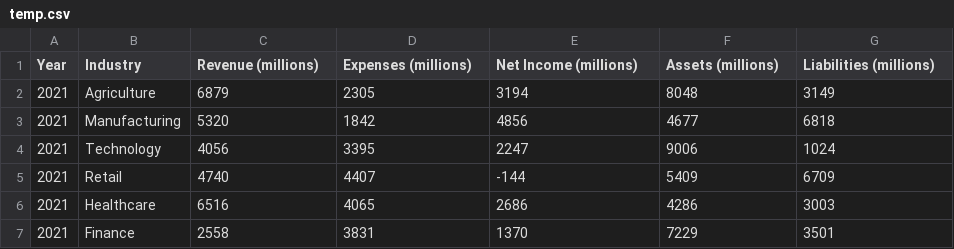
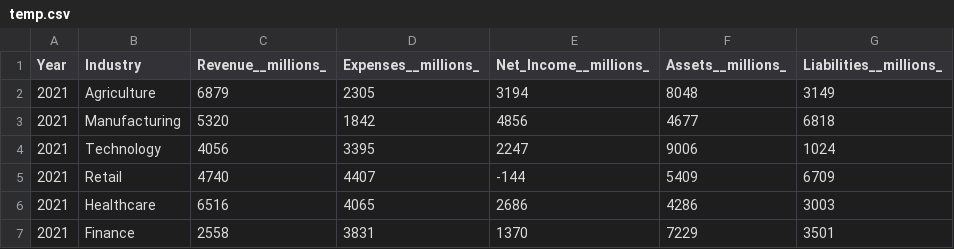
Before and after one commit to timlam007/finance_chatbot_with_plotting, a CSV file: temp.csv, drawn as a sheet.

```diff
--- a/temp.csv
+++ b/temp.csv
@@ -1,2 +1,2 @@
-Year,Industry,Revenue (millions),Expenses (millions),Net Income (millions),Assets (millions),Liabilities (millions)
+Year,Industry,Revenue__millions_,Expenses__millions_,Net_Income__millions_,Assets__millions_,Liabilities__millions_
 2021,Agriculture,6879,2305,3194,8048,3149
```
Also changed, not shown: 1 other file.
